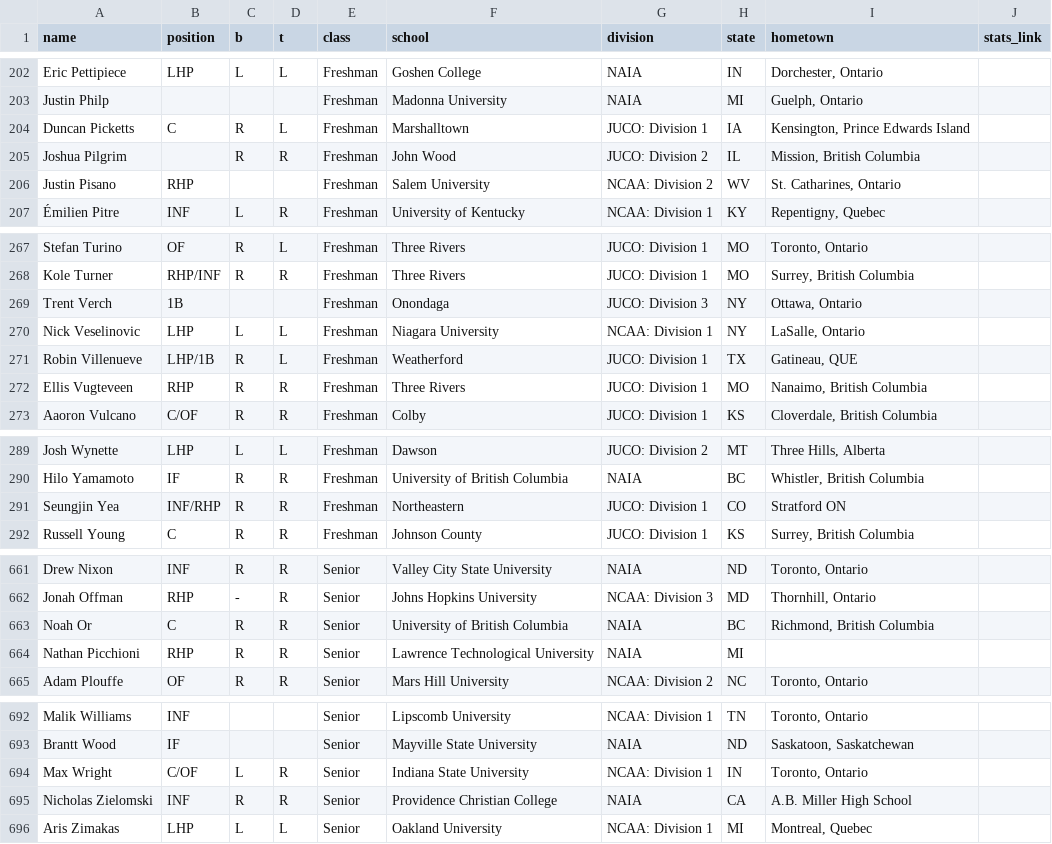
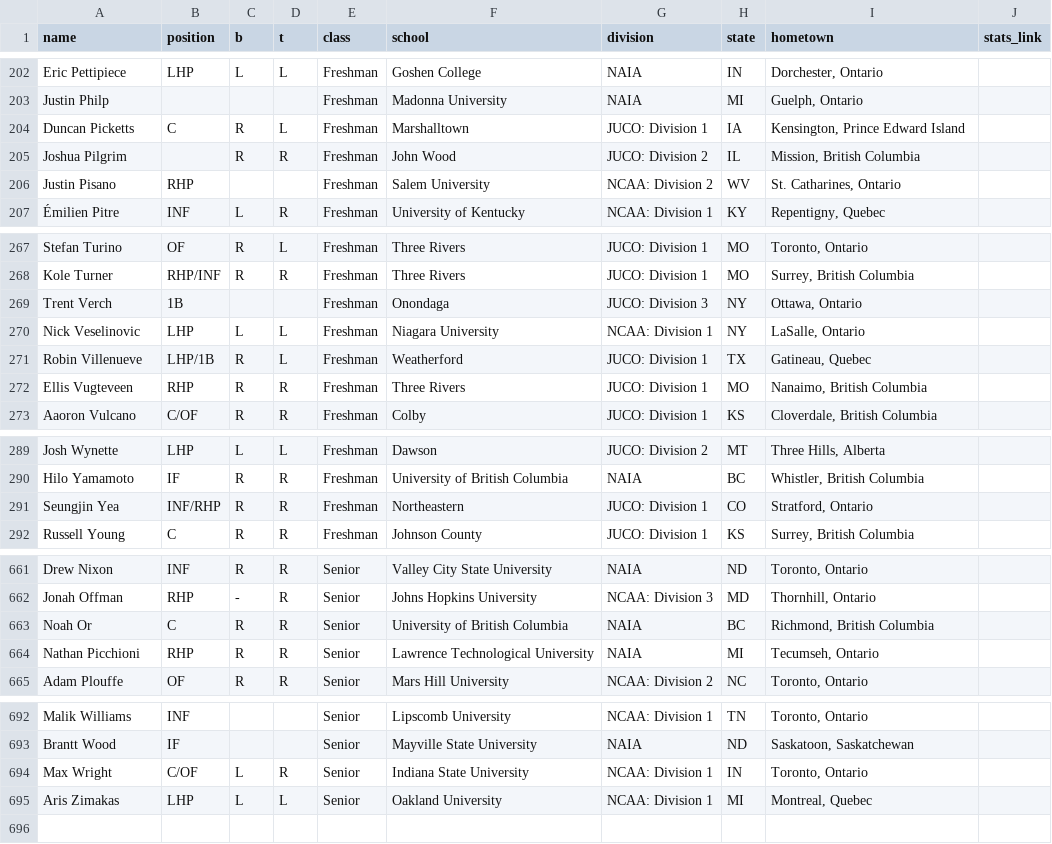
Before and after one commit to peteb206/canadians_in_college_baseball, a CSV file: canadians_2022.csv, drawn as a sheet; only a part is shown, gaps mark what is left out.

```diff
--- a/canadians_2022.csv
+++ b/canadians_2022.csv
@@ -203,3 +203,3 @@ Eric Pettipiece,LHP,L,L,Freshman,Goshen College,NAIA,IN,"Dorchester, Ontario",
 Justin Philp,,,,Freshman,Madonna University,NAIA,MI,"Guelph, Ontario",
-Duncan Picketts,C,R,L,Freshman,Marshalltown,JUCO: Division 1,IA,"Kensington, Prince Edwards Island",
+Duncan Picketts,C,R,L,Freshman,Marshalltown,JUCO: Division 1,IA,"Kensington, Prince Edward Island",
 Joshua Pilgrim,,R,R,Freshman,John Wood,JUCO: Division 2,IL,"Mission, British Columbia",
@@ -270,3 +270,3 @@ Trent Verch,1B,,,Freshman,Onondaga,JUCO: Division 3,NY,"Ottawa, Ontario",
 Nick Veselinovic,LHP,L,L,Freshman,Niagara University,NCAA: Division 1,NY,"LaSalle, Ontario",
-Robin Villenueve,LHP/1B,R,L,Freshman,Weatherford,JUCO: Division 1,TX,"Gatineau, QUE",
+Robin Villenueve,LHP/1B,R,L,Freshman,Weatherford,JUCO: Division 1,TX,"Gatineau, Quebec",
 Ellis Vugteveen,RHP,R,R,Freshman,Three Rivers,JUCO: Division 1,MO,"Nanaimo, British Columbia",
@@ -290,3 +290,3 @@ Josh Wynette,LHP,L,L,Freshman,Dawson,JUCO: Division 2,MT,"Three Hills, Alberta",
 Hilo Yamamoto,IF,R,R,Freshman,University of British Columbia,NAIA,BC,"Whistler, British Columbia",
-Seungjin Yea,INF/RHP,R,R,Freshman,Northeastern,JUCO: Division 1,CO,Stratford ON,
+Seungjin Yea,INF/RHP,R,R,Freshman,Northeastern,JUCO: Division 1,CO,"Stratford, Ontario",
 Russell Young,C,R,R,Freshman,Johnson County,JUCO: Division 1,KS,"Surrey, British Columbia",
@@ -663,3 +663,3 @@ Jonah Offman,RHP,-,R,Senior,Johns Hopkins University,NCAA: Division 3,MD,"Thornh
 Noah Or,C,R,R,Senior,University of British Columbia,NAIA,BC,"Richmond, British Columbia",
-Nathan Picchioni,RHP,R,R,Senior,Lawrence Technological University,NAIA,MI,,
+Nathan Picchioni,RHP,R,R,Senior,Lawrence Technological University,NAIA,MI,"Tecumseh, Ontario",
 Adam Plouffe,OF,R,R,Senior,Mars Hill University,NCAA: Division 2,NC,"Toronto, Ontario",
@@ -694,3 +694,2 @@ Brantt Wood,IF,,,Senior,Mayville State University,NAIA,ND,"Saskatoon, Saskatchew
 Max Wright,C/OF,L,R,Senior,Indiana State University,NCAA: Division 1,IN,"Toronto, Ontario",
-Nicholas Zielomski,INF,R,R,Senior,Providence Christian College,NAIA,CA,A.B. Miller High School,
 Aris Zimakas,LHP,L,L,Senior,Oakland University,NCAA: Division 1,MI,"Montreal, Quebec",
```
Also changed, not shown: canadians_manual_2022.csv, 2 other files.
